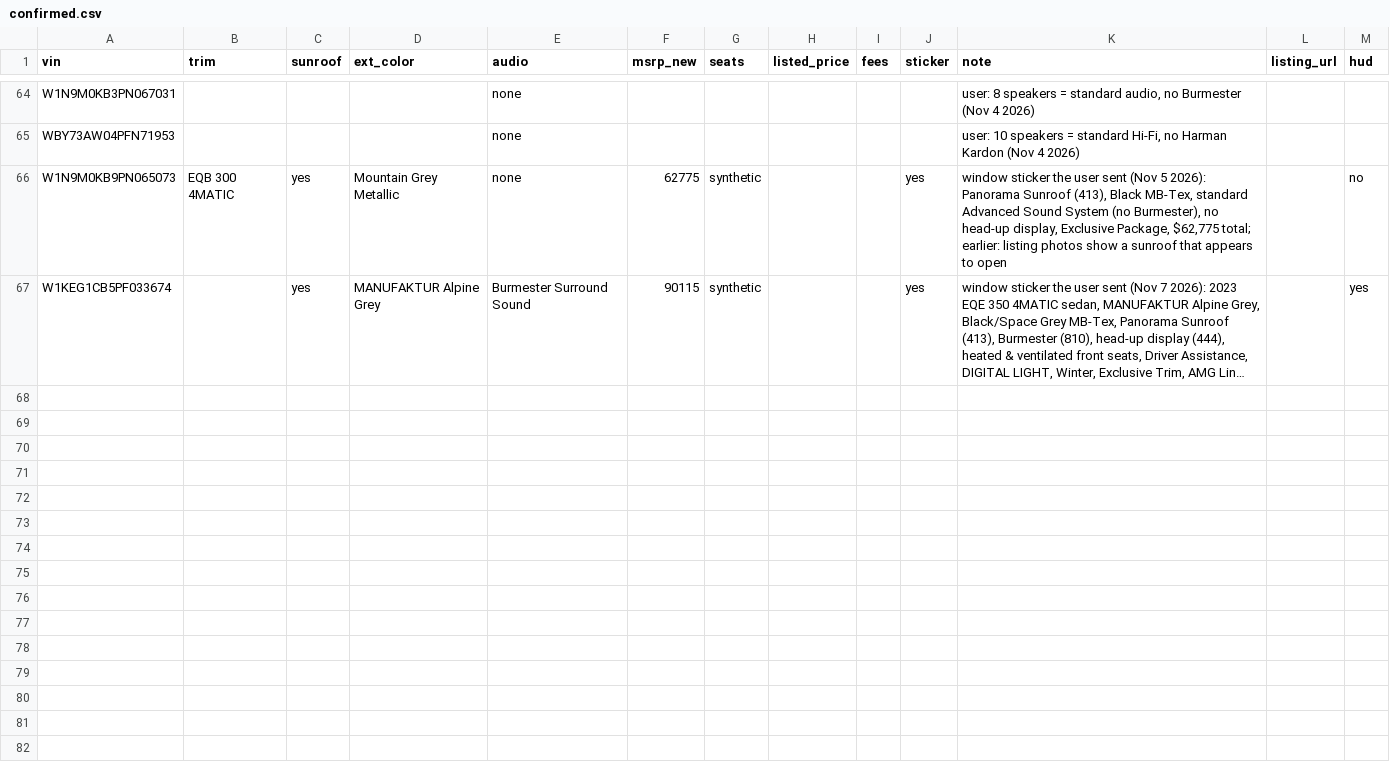
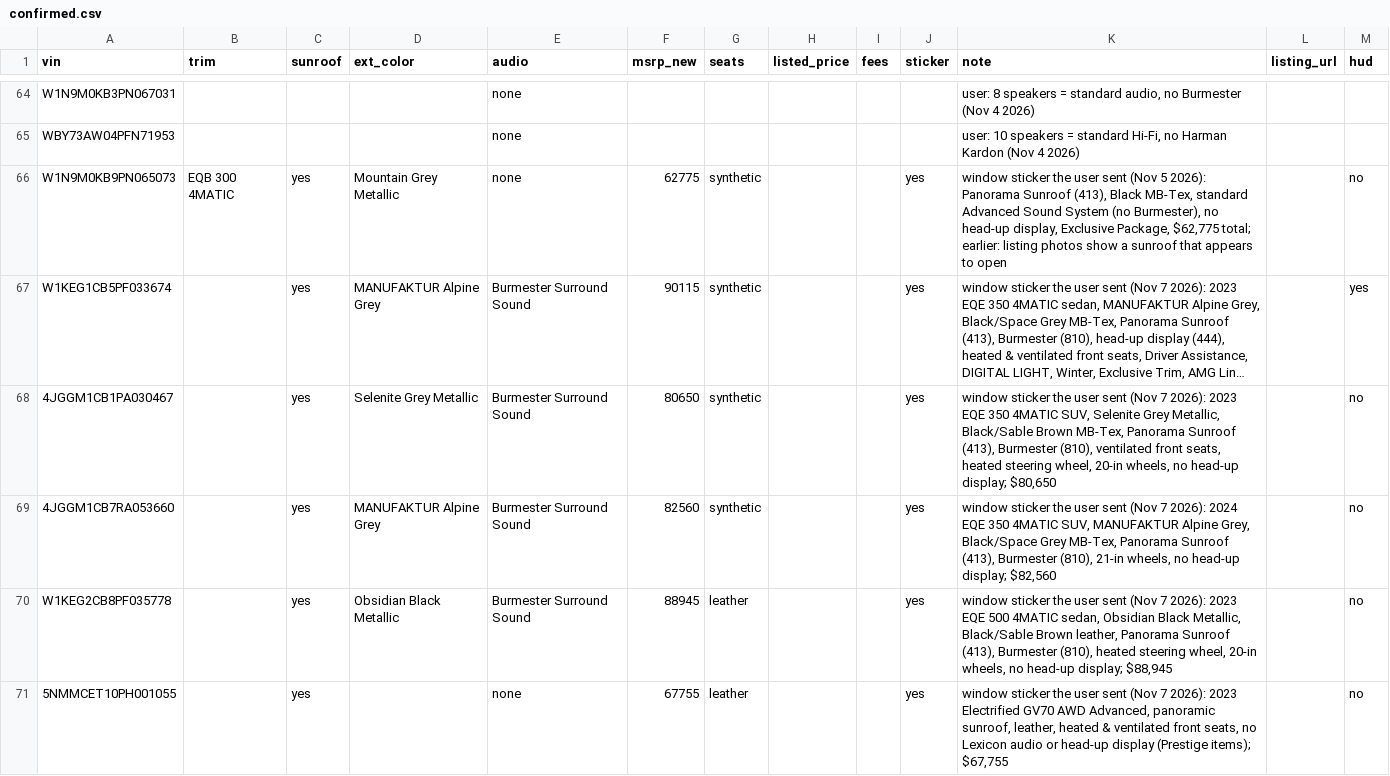
Before and after one commit to jhpdrbl/Car-finder-Ross, a CSV file: data/confirmed.csv, drawn as a sheet; only a part is shown, gaps mark what is left out; long unchanged cells end in …; the diff covers the shown part only; the diff names each change by its address in the sheet, - before the commit and + after, or states it on an @@ line.

```diff
--- a/data/confirmed.csv
+++ b/data/confirmed.csv
+row 68: 4JGGM1CB1PA030467 |  | yes | Selenite Grey Metallic | Burmester Surround Sound | 80650 | synthetic |  |  | yes | window sticker the user sent (Nov 7 2026): 2023 EQE 350 4MATIC SUV, Selenite Grey Metallic, Black/Sable Brown MB-Tex, Panorama Sunroof (413), Burmester (810), ventilated front seats, heated steering wheel, 20-in wheels, no head-up display; $80,650 |  | no
+row 69: 4JGGM1CB7RA053660 |  | yes | MANUFAKTUR Alpine Grey | Burmester Surround Sound | 82560 | synthetic |  |  | yes | window sticker the user sent (Nov 7 2026): 2024 EQE 350 4MATIC SUV, MANUFAKTUR Alpine Grey, Black/Space Grey MB-Tex, Panorama Sunroof (413), Burmester (810), 21-in wheels, no head-up display; $82,560 |  | no
+row 70: W1KEG2CB8PF035778 |  | yes | Obsidian Black Metallic | Burmester Surround Sound | 88945 | leather |  |  | yes | window sticker the user sent (Nov 7 2026): 2023 EQE 500 4MATIC sedan, Obsidian Black Metallic, Black/Sable Brown leather, Panorama Sunroof (413), Burmester (810), heated steering wheel, 20-in wheels, no head-up display; $88,945 |  | no
+row 71: 5NMMCET10PH001055 |  | yes |  | none | 67755 | leather |  |  | yes | window sticker the user sent (Nov 7 2026): 2023 Electrified GV70 AWD Advanced, panoramic sunroof, leather, heated & ventilated front seats, no Lexicon audio or head-up display (Prestige items); $67,755 |  | no
```
Also changed, not shown: 4 added rows and 7 edited cells elsewhere in this file, 2 other files.
